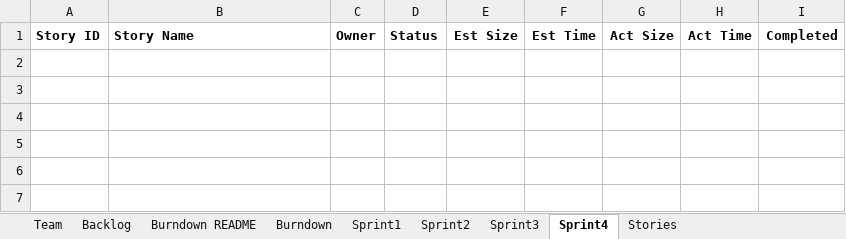
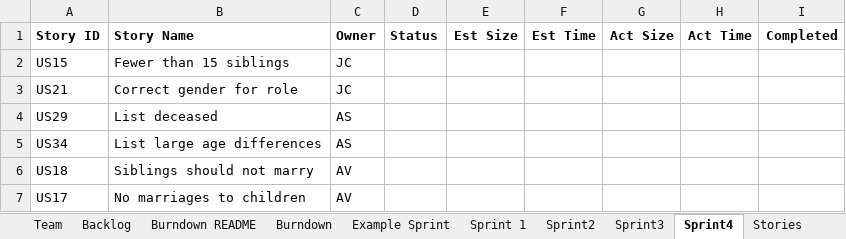
Before and after one commit to ashish-python/SSW-555, an Excel workbook: TeamAaronAshishJuliaReport.xlsx, sheet Sprint4, drawn as a sheet; values as stored, in another font and other column widths than the file's, no borders; the diff names each change by its address in the sheet, - before the commit and + after, or states it on an @@ line.

```diff
--- a/TeamAaronAshishJuliaReport.xlsx (sheet Sprint4)
+++ b/TeamAaronAshishJuliaReport.xlsx (sheet Sprint4)
-sheet tab: Sprint1
+sheet tab: Example Sprint
+sheet tab: Sprint 1
+row 2: US15 | Fewer than 15 siblings | JC
+row 3: US21 | Correct gender for role | JC
+row 4: US29 | List deceased | AS
+row 5: US34 | List large age differences | AS
+row 6: US18 | Siblings should not marry | AV
+row 7: US17 | No marriages to children | AV
```
Also changed, not shown: sheet Backlog, sheet Stories, sheet Sprint2, sheet Sprint3, sheet Burndown, sheet Burndown README, 1 more sheet, charts or pictures.
